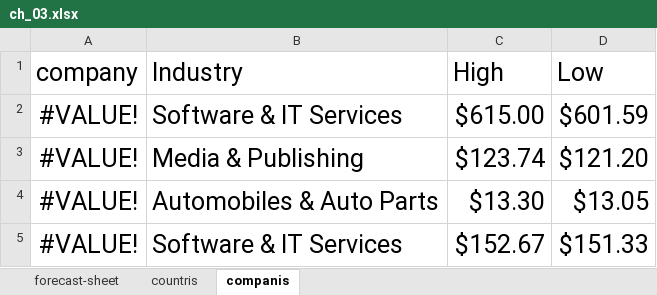
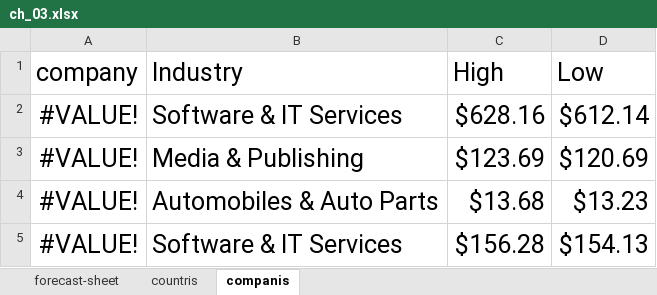
Before and after one commit to stringfestdata/excel-power-tools-book, an Excel workbook: ch_03_ai_powered_data_entry/ch_03.xlsx, sheet companis, drawn as a sheet; values as stored, in another font and other column widths than the file's, no borders; table styles not drawn; the diff names each change by its address in the sheet, - before the commit and + after, or states it on an @@ line.

```diff
--- a/ch_03_ai_powered_data_entry/ch_03.xlsx (sheet companis)
+++ b/ch_03_ai_powered_data_entry/ch_03.xlsx (sheet companis)
-C2 (High): $615.00
+C2 (High): $628.16
-D2 (Low): $601.59
+D2 (Low): $612.14
-C3 (High): $123.74
+C3 (High): $123.69
-D3 (Low): $121.20
+D3 (Low): $120.69
-C4 (High): $13.30
+C4 (High): $13.68
-D4 (Low): $13.05
+D4 (Low): $13.23
-C5 (High): $152.67
+C5 (High): $156.28
-D5 (Low): $151.33
+D5 (Low): $154.13
```
Also changed, not shown: ch_01_excel_skills_needed_for_ai/ch_01.xlsx, ch_02_ai_powered_manipulation/ch_02.xlsx, 12 other files.
